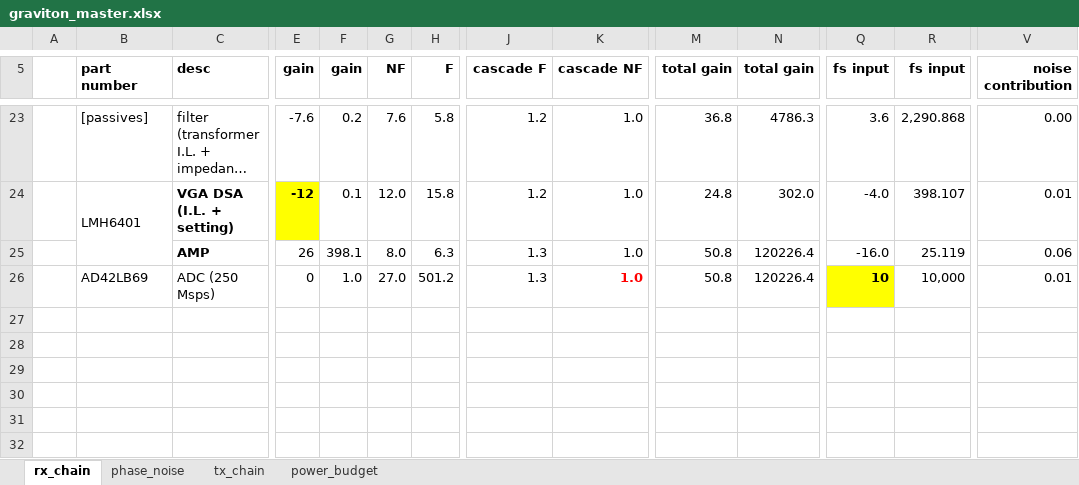
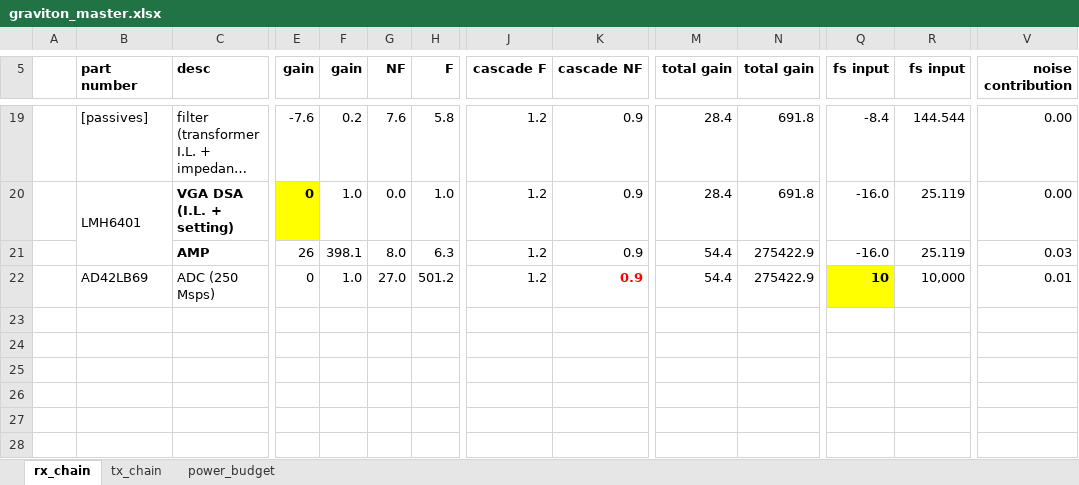
Before and after one commit to siglabsoss/graviton, an Excel workbook: docs/graviton_master.xlsx, sheet rx_chain, drawn as a sheet; only a part is shown, gaps mark what is left out; long unchanged cells end in …; values as stored, in another font and other column widths than the file's, no borders; charts and pictures and conditional formats not drawn; removed rows and columns are numbered as before the commit, all else as after; rows hold the shown columns only; the diff covers the shown part only; the diff names each change by its address in the sheet, - before the commit and + after, or states it on an @@ line.

```diff
--- a/docs/graviton_master.xlsx (sheet rx_chain)
+++ b/docs/graviton_master.xlsx (sheet rx_chain)
-sheet tab: phase_noise
-K19 (cascade NF): 1.0
+K19 (cascade NF): 0.9
-M19 (total gain): 36.8
+M19 (total gain): 28.4
-N19 (total gain): 4786.3
+N19 (total gain): 691.8
-Q19 (fs input): 3.6
+Q19 (fs input): -8.4
-R19 (fs input): 2,290.868
+R19 (fs input): 144.544
-row 24:  | LMH6401 | VGA DSA (I.L. + setting) | -12 | 0.1 | 12.0 | 15.8 | 1.2 | 1.0 | 24.8 | 302.0 | -4.0 | 398.107 | 0.01
+row 20:  | LMH6401 | VGA DSA (I.L. + setting) | 0 | 1.0 | 0.0 | 1.0 | 1.2 | 0.9 | 28.4 | 691.8 | -16.0 | 25.119 | 0.00
-J21:J22 (cascade F): 1.3
+J21:J22 (cascade F): 1.2
-K21:K22 (cascade NF): 1.0
+K21:K22 (cascade NF): 0.9
-M21:M22 (total gain): 50.8
+M21:M22 (total gain): 54.4
-N21:N22 (total gain): 120226.4
+N21:N22 (total gain): 275422.9
-V21 (noise contribution): 0.06
+V21 (noise contribution): 0.03
```
Also changed, not shown: 4 added rows, 8 removed rows, 43 edited cells and cell formats elsewhere in this sheet, sheet power_budget, sheet tx_chain, formulas that keep their value, charts or pictures.
